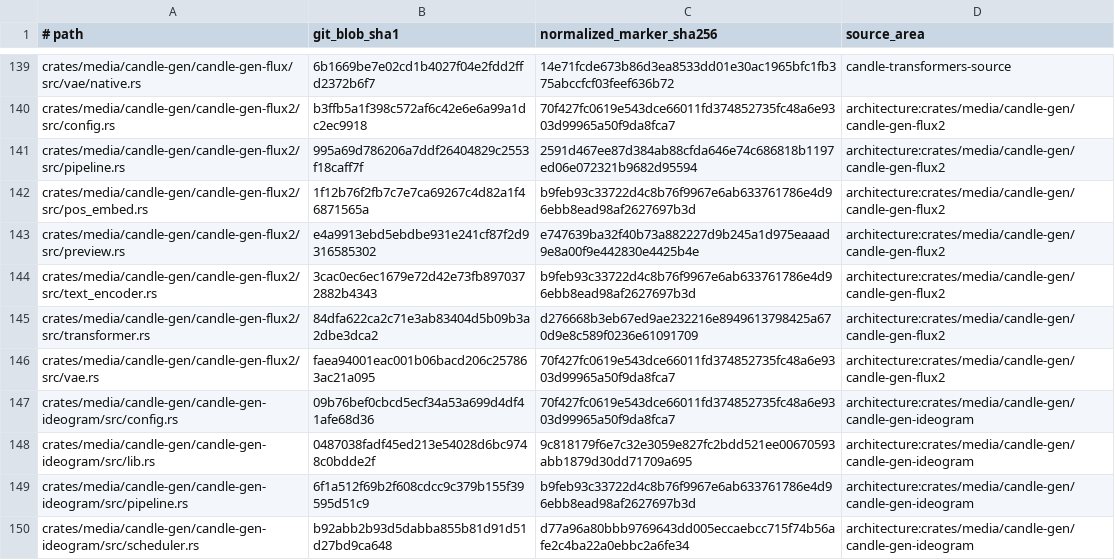
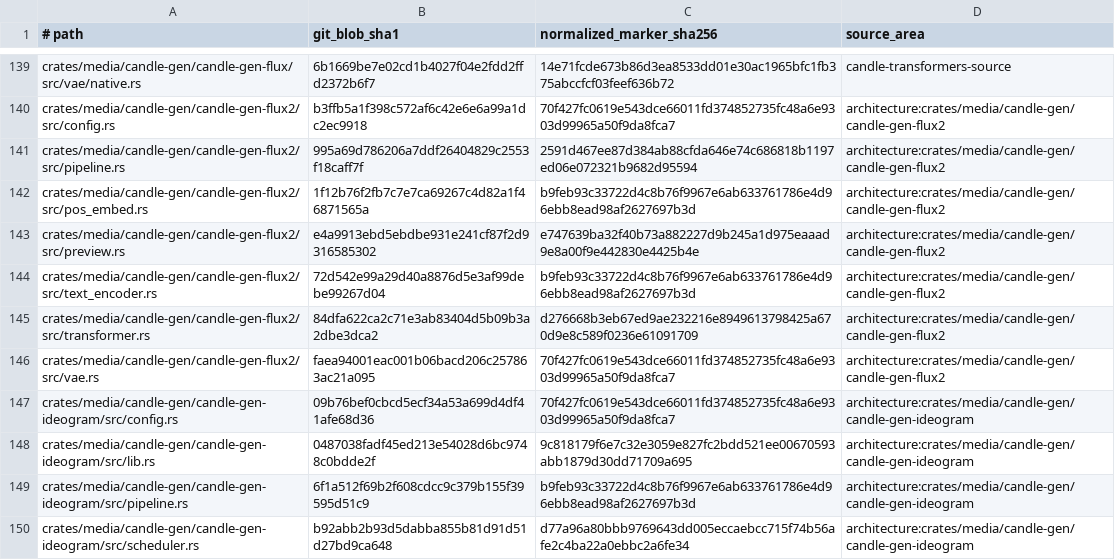
Before and after one commit to SceneWorks/SceneWorks, a TSV file: config/inference-provenance-candidates.tsv, drawn as a sheet; only a part is shown, gaps mark what is left out.

Commit message:
chore: repin prompt enhancement inference
Signed-off-by: Michael Trefry <michael@trefry.net>

```diff
--- a/config/inference-provenance-candidates.tsv
+++ b/config/inference-provenance-candidates.tsv
@@ -143,3 +143,3 @@ crates/media/candle-gen/candle-gen-flux2/src/pos_embed.rs	1f12b76f2fb7c7e7ca6926
 crates/media/candle-gen/candle-gen-flux2/src/preview.rs	e4a9913ebd5ebdbe931e241cf87f2d9316585302	e747639ba32f40b73a882227d9b245a1d975eaaad9e8a00f9e442830e4425b4e	architecture:crates/media/candle-gen/candle-gen-flux2
-crates/media/candle-gen/candle-gen-flux2/src/text_encoder.rs	3cac0ec6ec1679e72d42e73fb8970372882b4343	b9feb93c33722d4c8b76f9967e6ab633761786e4d96ebb8ead98af2627697b3d	architecture:crates/media/candle-gen/candle-gen-flux2
+crates/media/candle-gen/candle-gen-flux2/src/text_encoder.rs	72d542e99a29d40a8876d5e3af99debe99267d04	b9feb93c33722d4c8b76f9967e6ab633761786e4d96ebb8ead98af2627697b3d	architecture:crates/media/candle-gen/candle-gen-flux2
 crates/media/candle-gen/candle-gen-flux2/src/transformer.rs	84dfa622ca2c71e3ab83404d5b09b3a2dbe3dca2	d276668b3eb67ed9ae232216e8949613798425a670d9e8c589f0236e61091709	architecture:crates/media/candle-gen/candle-gen-flux2
```
Also changed, not shown: 21 other files.
